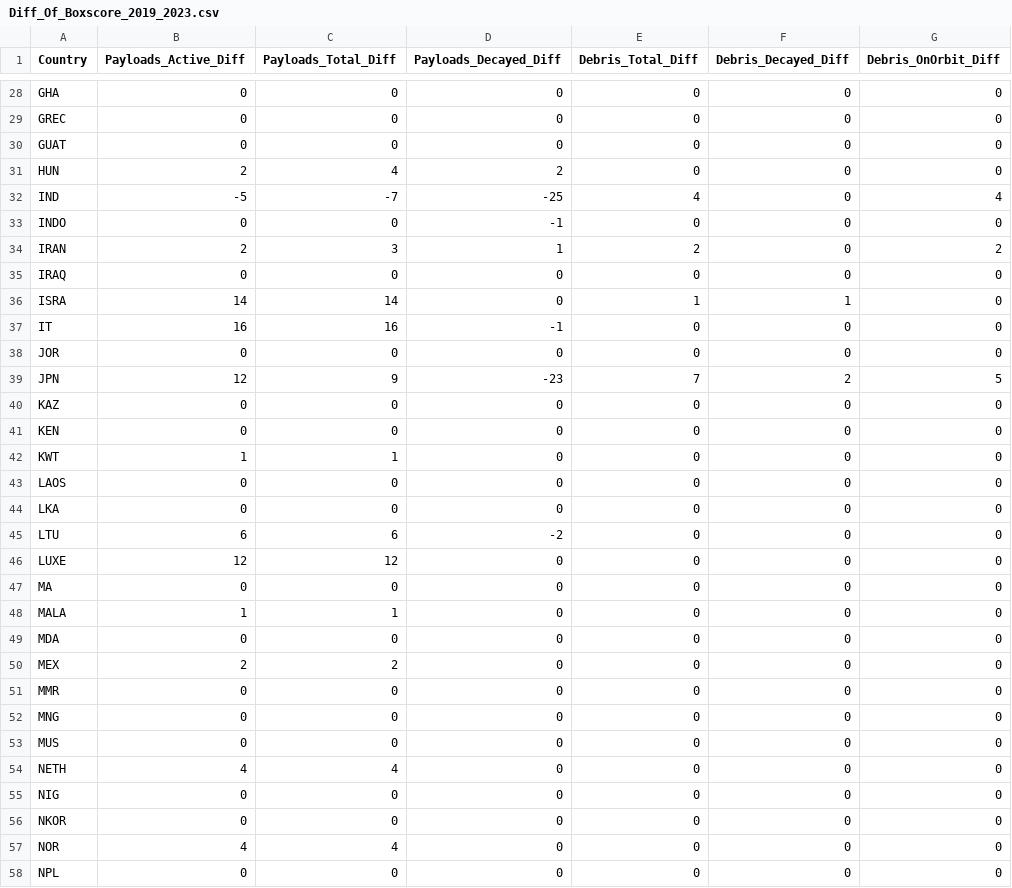
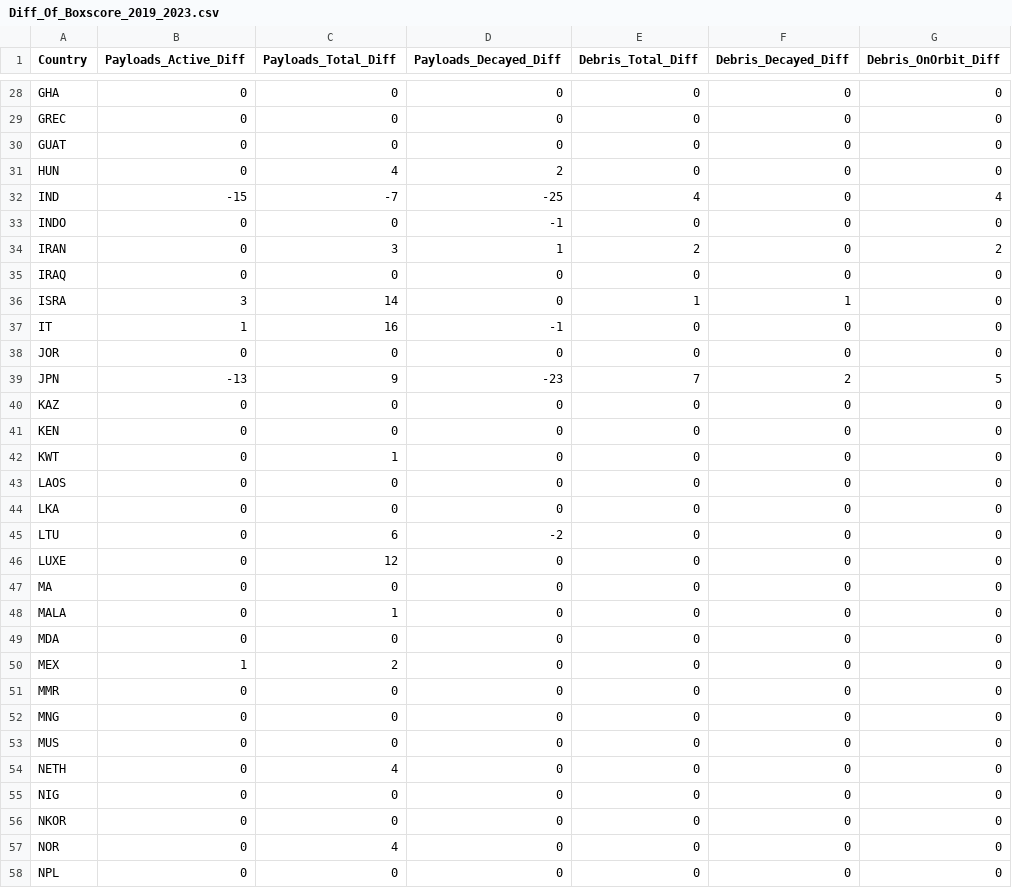
Before and after one commit to blueriver212/FSPEvaluation, a CSV file: Results/Diff_Of_Boxscore_2019_2023.csv, drawn as a sheet; only a part is shown, gaps mark what is left out; the diff covers the shown part only; the diff names each change by its address in the sheet, - before the commit and + after, or states it on an @@ line.

```diff
--- a/Results/Diff_Of_Boxscore_2019_2023.csv
+++ b/Results/Diff_Of_Boxscore_2019_2023.csv
-B31 (Payloads_Active_Diff): 2
+B31 (Payloads_Active_Diff): 0
-B32 (Payloads_Active_Diff): -5
+B32 (Payloads_Active_Diff): -15
-B34 (Payloads_Active_Diff): 2
+B34 (Payloads_Active_Diff): 0
-B36 (Payloads_Active_Diff): 14
+B36 (Payloads_Active_Diff): 3
-B37 (Payloads_Active_Diff): 16
+B37 (Payloads_Active_Diff): 1
-B39 (Payloads_Active_Diff): 12
+B39 (Payloads_Active_Diff): -13
-B42 (Payloads_Active_Diff): 1
+B42 (Payloads_Active_Diff): 0
-B45 (Payloads_Active_Diff): 6
+B45 (Payloads_Active_Diff): 0
-B46 (Payloads_Active_Diff): 12
+B46 (Payloads_Active_Diff): 0
-B48 (Payloads_Active_Diff): 1
+B48 (Payloads_Active_Diff): 0
-B50 (Payloads_Active_Diff): 2
+B50 (Payloads_Active_Diff): 1
-B54 (Payloads_Active_Diff): 4
+B54 (Payloads_Active_Diff): 0
-B57 (Payloads_Active_Diff): 4
+B57 (Payloads_Active_Diff): 0
```
Also changed, not shown: 34 edited cells elsewhere in this file, Results/SATCAT_boxscore_2023.csv, 2 other files.
